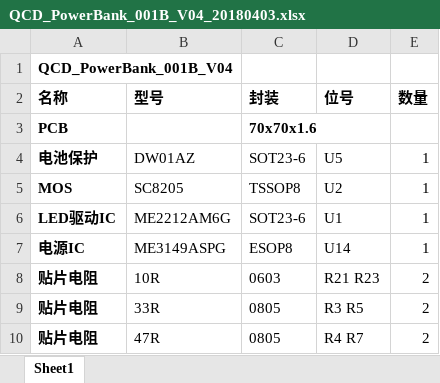
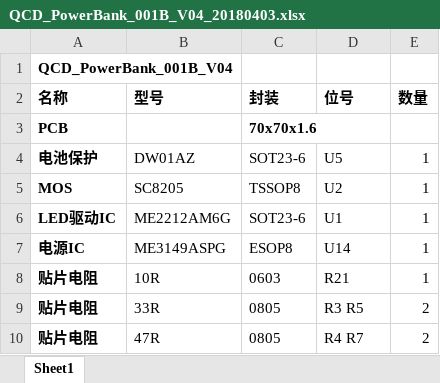
Before and after one commit to sqqdfny/QCD_PowerBank_001, an Excel workbook: hw/B板/QCD_PowerBank_001B_V04_20180403.xlsx, sheet Sheet1, drawn as a sheet; only a part is shown; values as stored, in another font and other column widths than the file's, no borders; the diff names each change by its address in the sheet, - before the commit and + after, or states it on an @@ line.

Commit message:
1.去掉 R23（10R）
git-svn-id: https://192.168.1.170:40001/svn/QCD_PowerBank_001@60 c64262a5-5581-5043-b6c8-672724515f9a

```diff
--- a/hw/B板/QCD_PowerBank_001B_V04_20180403.xlsx (sheet Sheet1)
+++ b/hw/B板/QCD_PowerBank_001B_V04_20180403.xlsx (sheet Sheet1)
-D8 (位号): R21 R23
+D8 (位号): R21
-E8 (数量): 2
+E8 (数量): 1
```
